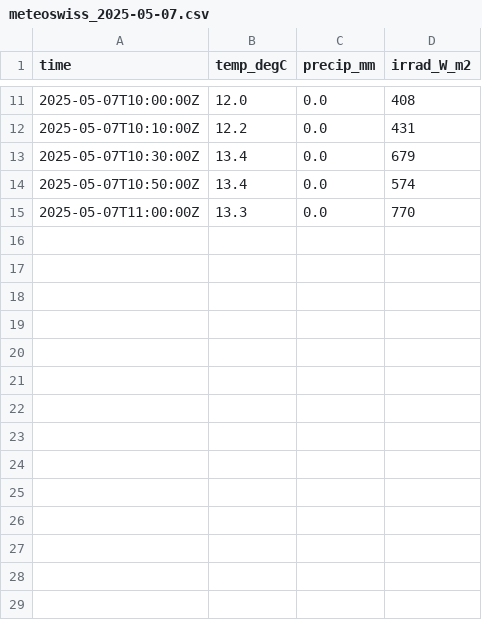
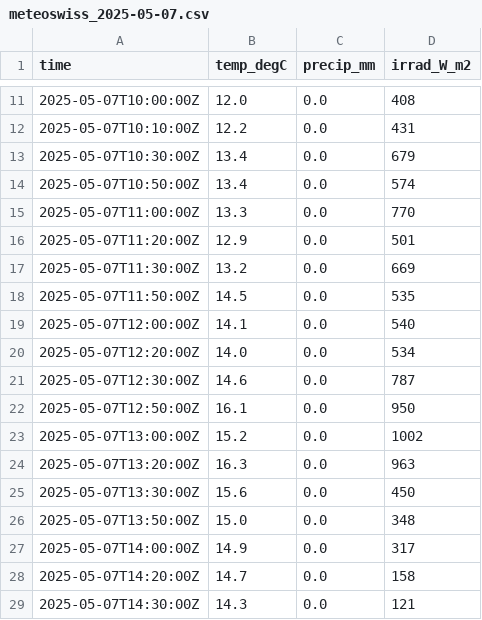
Before and after one commit to wolfidan/callisto, a CSV file: output/data/meteoswiss/meteoswiss_2025-05-07.csv, drawn as a sheet; only a part is shown, gaps mark what is left out.

```diff
--- a/output/data/meteoswiss/meteoswiss_2025-05-07.csv
+++ b/output/data/meteoswiss/meteoswiss_2025-05-07.csv
@@ -15 +15,15 @@ time,temp_degC,precip_mm,irrad_W_m2
 2025-05-07T11:00:00Z,13.3,0.0,770
+2025-05-07T11:20:00Z,12.9,0.0,501
+2025-05-07T11:30:00Z,13.2,0.0,669
+2025-05-07T11:50:00Z,14.5,0.0,535
+2025-05-07T12:00:00Z,14.1,0.0,540
+2025-05-07T12:20:00Z,14.0,0.0,534
+2025-05-07T12:30:00Z,14.6,0.0,787
+2025-05-07T12:50:00Z,16.1,0.0,950
+2025-05-07T13:00:00Z,15.2,0.0,1002
+2025-05-07T13:20:00Z,16.3,0.0,963
+2025-05-07T13:30:00Z,15.6,0.0,450
+2025-05-07T13:50:00Z,15.0,0.0,348
+2025-05-07T14:00:00Z,14.9,0.0,317
+2025-05-07T14:20:00Z,14.7,0.0,158
+2025-05-07T14:30:00Z,14.3,0.0,121
```
Also changed, not shown: output/data/proc_daily_flux/daily-flux_2025.csv, output/solar_scan/pointing-offsets_2025.csv, 9 other files.
